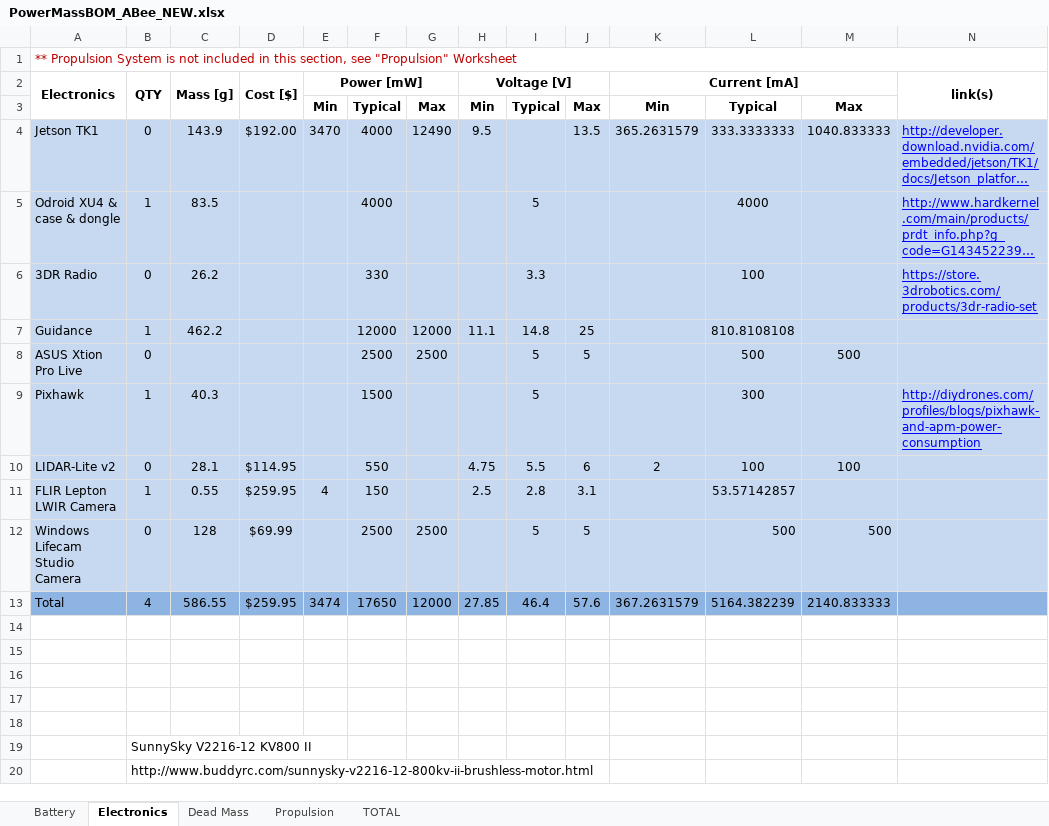
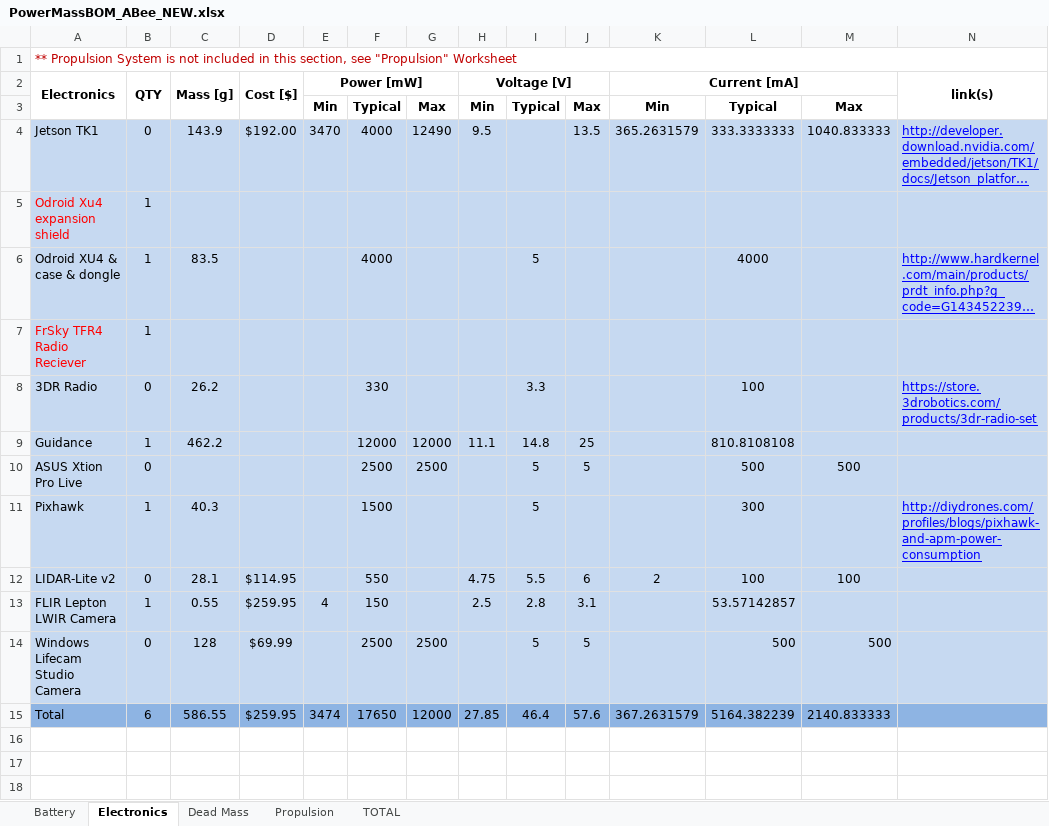
Before and after one commit to dtbinh/FlyNet, an Excel workbook: Technical/Technical Budgets/PowerMassBOM_ABee_NEW.xlsx, sheet Electronics, drawn as a sheet; only a part is shown; the shorter side is filled out with more unchanged rows; long unchanged cells end in …; values as stored, in another font and other column widths than the file's, no borders; addresses are those after the commit; the diff names each change by its address in the sheet, - before the commit and + after, or states it on an @@ line.

Commit message:
BOMB updates

```diff
--- a/Technical/Technical Budgets/PowerMassBOM_ABee_NEW.xlsx (sheet Electronics)
+++ b/Technical/Technical Budgets/PowerMassBOM_ABee_NEW.xlsx (sheet Electronics)
+row 5: Odroid Xu4 expansion shield | 1
+row 7: FrSky TFR4 Radio Reciever | 1
-B15 (QTY): 4
+B15 (QTY): 6
```
Also changed, not shown: sheet TOTAL, sheet Propulsion, sheet Dead Mass, formulas that keep their value.
